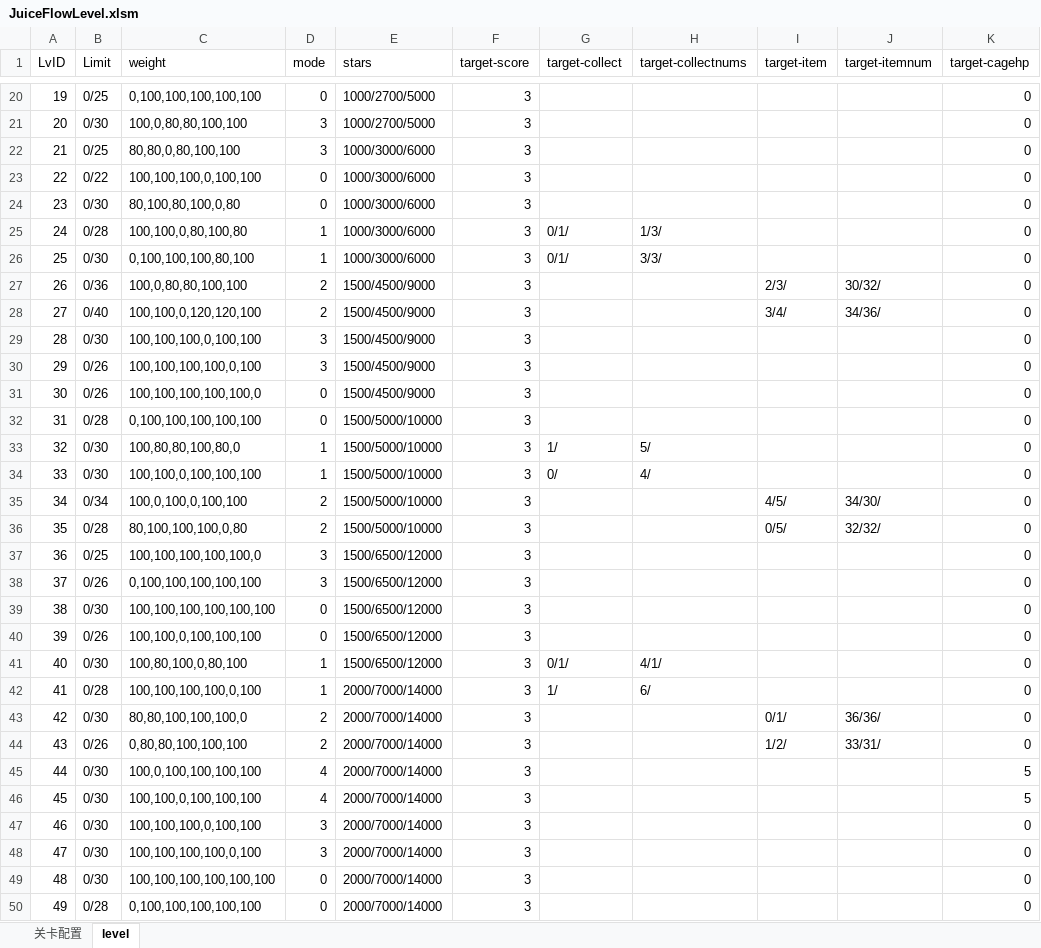
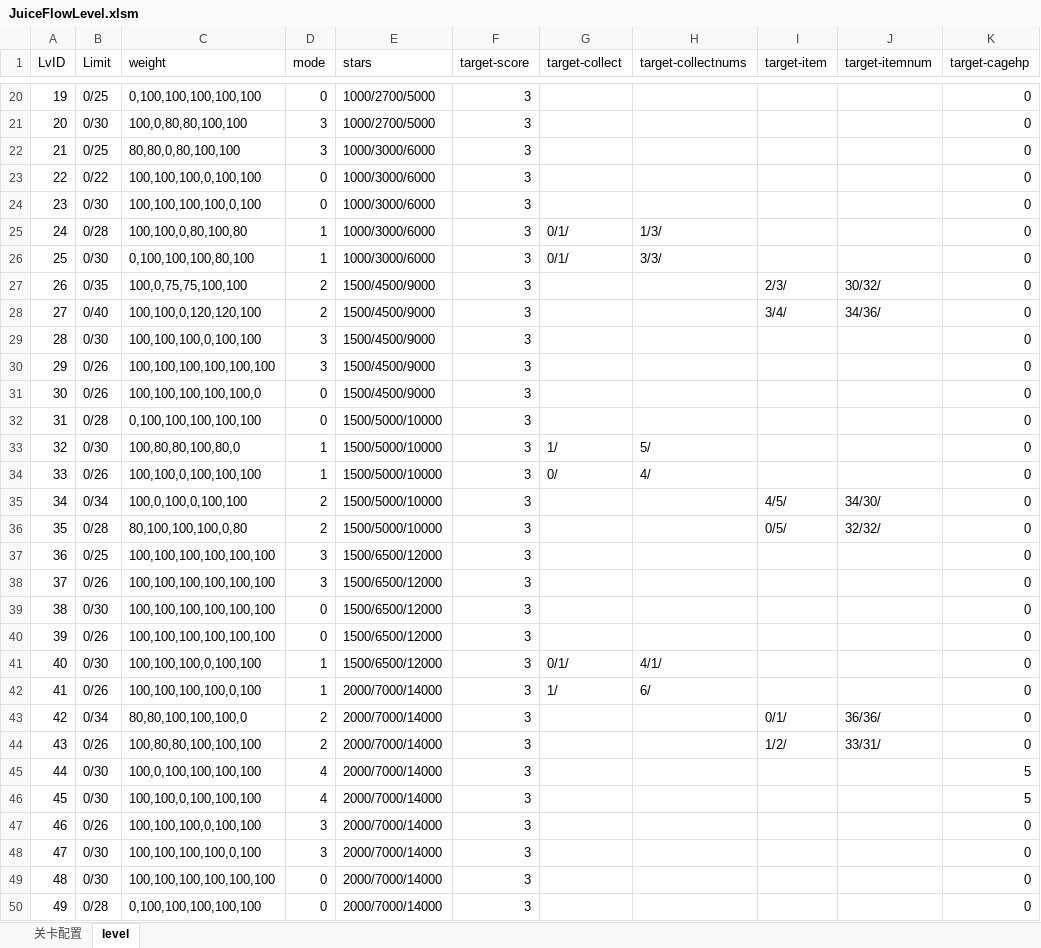
Before and after one commit to jonntd/zhoulu, an Excel workbook: JuiceFlow文档/JuiceFlowLevel.xlsm, sheet level, drawn as a sheet; only a part is shown, gaps mark what is left out; values as stored, in another font and other column widths than the file's, no borders; the diff covers the shown part only; the diff names each change by its address in the sheet, - before the commit and + after, or states it on an @@ line.

```diff
--- a/JuiceFlow文档/JuiceFlowLevel.xlsm (sheet level)
+++ b/JuiceFlow文档/JuiceFlowLevel.xlsm (sheet level)
-C24 (weight): 80,100,80,100,0,80
+C24 (weight): 100,100,100,100,0,100
-B27 (Limit): 0/36
+B27 (Limit): 0/35
-C27 (weight): 100,0,80,80,100,100
+C27 (weight): 100,0,75,75,100,100
-C30 (weight): 100,100,100,100,0,100
+C30 (weight): 100,100,100,100,100,100
-B34 (Limit): 0/30
+B34 (Limit): 0/26
-C37 (weight): 100,100,100,100,100,0
+C37 (weight): 100,100,100,100,100,100
-C38 (weight): 0,100,100,100,100,100
+C38 (weight): 100,100,100,100,100,100
-C40 (weight): 100,100,0,100,100,100
+C40 (weight): 100,100,100,100,100,100
-C41 (weight): 100,80,100,0,80,100
+C41 (weight): 100,100,100,0,100,100
-B42 (Limit): 0/28
+B42 (Limit): 0/26
-B43 (Limit): 0/30
+B43 (Limit): 0/34
-C44 (weight): 0,80,80,100,100,100
+C44 (weight): 100,80,80,100,100,100
-B47 (Limit): 0/30
+B47 (Limit): 0/26
```
Also changed, not shown: 16 edited cells elsewhere in this sheet, sheet 关卡配置, 43 other files.
